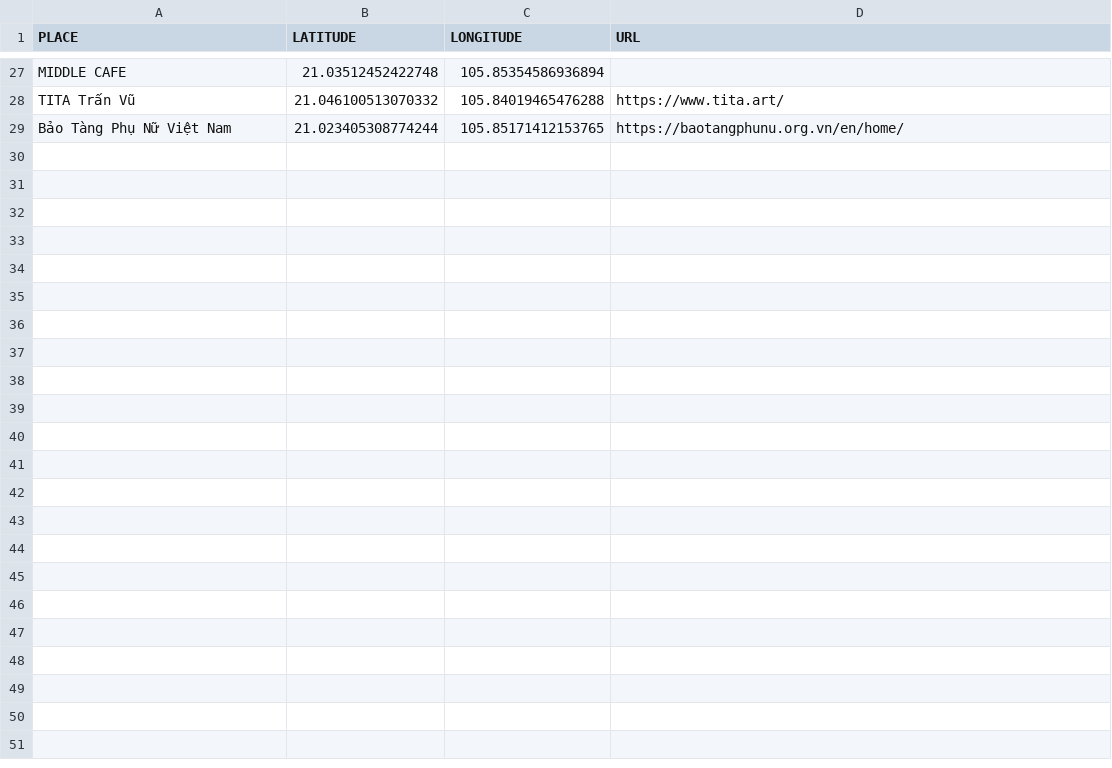
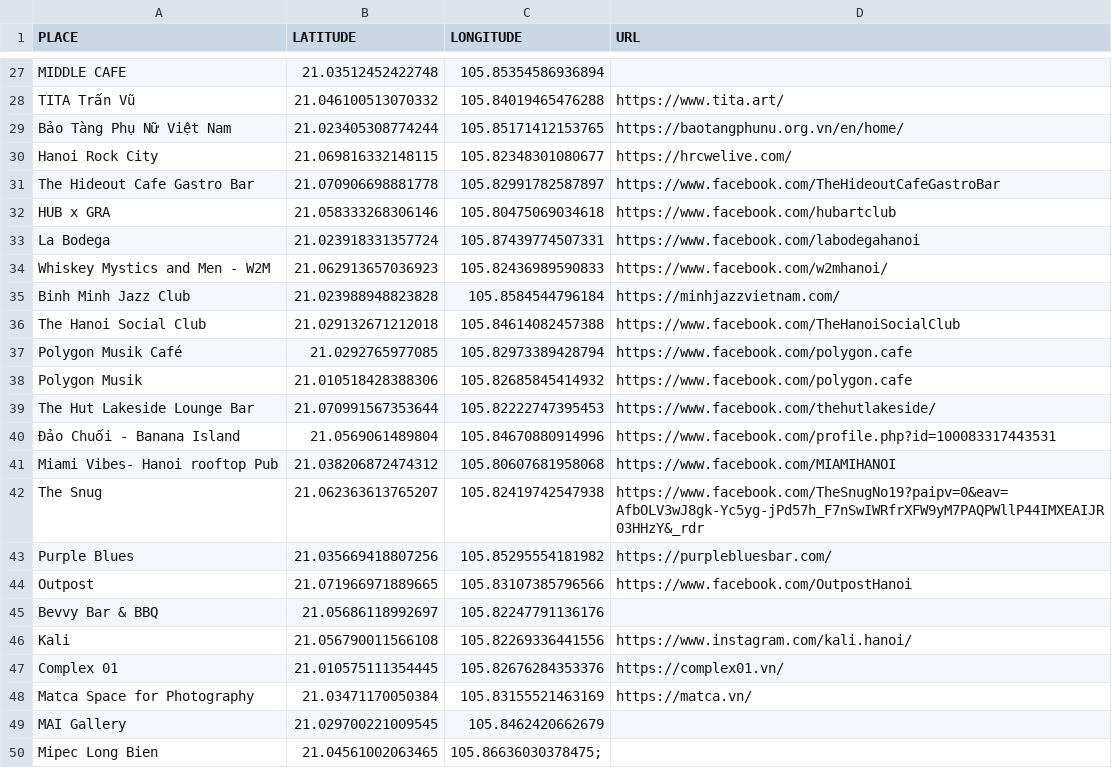
Before and after one commit to agrignard/WhatsNext, a CSV file: www/hanoi_place.csv, drawn as a sheet; only a part is shown, gaps mark what is left out; the diff names each change by its address in the sheet, - before the commit and + after, or states it on an @@ line.

Commit message:
Big update. City as a parameter, multi city handling, betetr circle UI, add divers for unknwon event

```diff
--- a/www/hanoi_place.csv
+++ b/www/hanoi_place.csv
+row 30: Hanoi Rock City | 21.069816332148115 | 105.82348301080677 | https://hrcwelive.com/
+row 31: The Hideout Cafe Gastro Bar | 21.070906698881778 | 105.82991782587897 | https://www.facebook.com/TheHideoutCafeGastroBar
+row 32: HUB x GRA | 21.058333268306146 | 105.80475069034618 | https://www.facebook.com/hubartclub
+row 33: La Bodega | 21.023918331357724 | 105.87439774507331 | https://www.facebook.com/labodegahanoi
+row 34: Whiskey Mystics and Men - W2M | 21.062913657036923 | 105.82436989590833 | https://www.facebook.com/w2mhanoi/
+row 35: Binh Minh Jazz Club | 21.023988948823828 | 105.8584544796184 | https://minhjazzvietnam.com/
+row 36: The Hanoi Social Club | 21.029132671212018 | 105.84614082457388 | https://www.facebook.com/TheHanoiSocialClub
+row 37: Polygon Musik Café | 21.0292765977085 | 105.82973389428794 | https://www.facebook.com/polygon.cafe
+row 38: Polygon Musik | 21.010518428388306 | 105.82685845414932 | https://www.facebook.com/polygon.cafe
+row 39: The Hut Lakeside Lounge Bar | 21.070991567353644 | 105.82222747395453 | https://www.facebook.com/thehutlakeside/
+row 40: Đảo Chuối - Banana Island | 21.0569061489804 | 105.84670880914996 | https://www.facebook.com/profile.php?id=100083317443531
+row 41: Miami Vibes- Hanoi rooftop Pub | 21.038206872474312 | 105.80607681958068 | https://www.facebook.com/MIAMIHANOI
+row 42: The Snug | 21.062363613765207 | 105.82419742547938 | https://www.facebook.com/TheSnugNo19?paipv=0&eav=AfbOLV3wJ8gk-Yc5yg-jPd57h_F7nSwIWRfrXFW9yM7PAQPWllP44IMXEAIJR03HHzY&_rdr
+row 43: Purple Blues | 21.035669418807256 | 105.85295554181982 | https://purplebluesbar.com/
+row 44: Outpost | 21.071966971889665 | 105.83107385796566 | https://www.facebook.com/OutpostHanoi
+row 45: Bevvy Bar & BBQ | 21.05686118992697 | 105.82247791136176
+row 46: Kali | 21.056790011566108 | 105.82269336441556 | https://www.instagram.com/kali.hanoi/
+row 47: Complex 01 | 21.010575111354445 | 105.82676284353376 | https://complex01.vn/
+row 48: Matca Space for Photography | 21.03471170050384 | 105.83155521463169 | https://matca.vn/
+row 49: MAI Gallery | 21.029700221009545 | 105.8462420662679
+row 50: Mipec Long Bien | 21.04561002063465 | 105.86636030378475;
```
Also changed, not shown: 6 other files.
